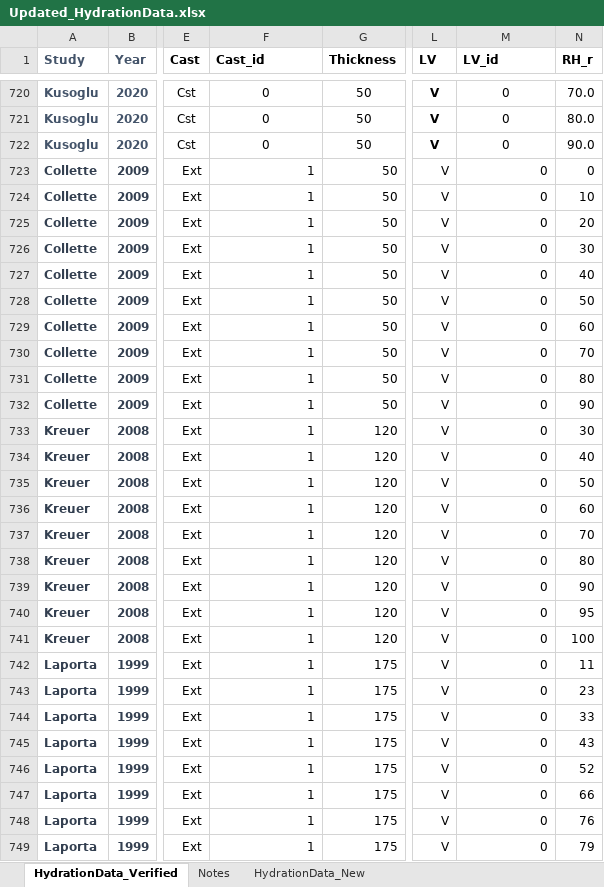
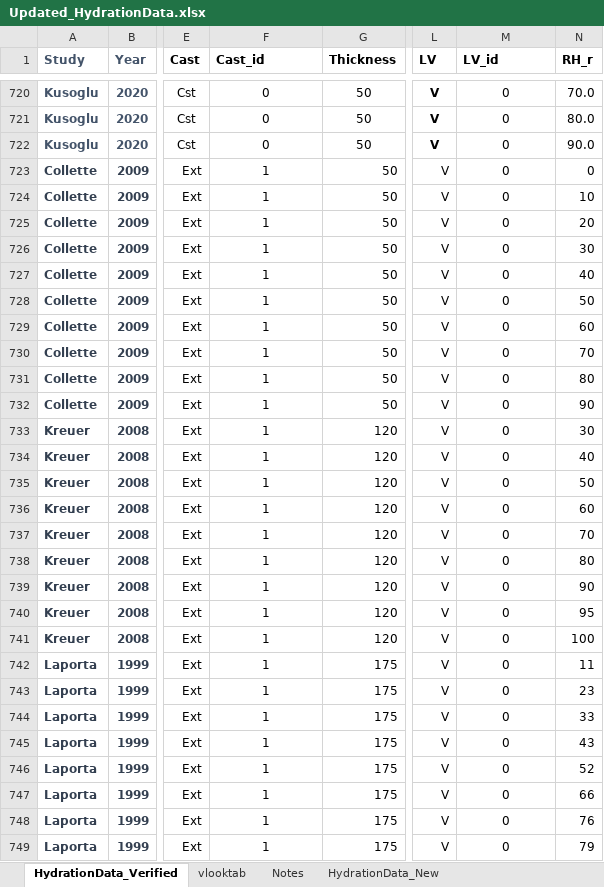
Before and after one commit to PERPETU4L-M0TI0N/PFSA_Paper, an Excel workbook: Updated_HydrationData.xlsx, sheet HydrationData_Verified, drawn as a sheet; only a part is shown, gaps mark what is left out; values as stored, in another font and other column widths than the file's, no borders; conditional formats not drawn; the diff covers the shown part only; the diff names each change by its address in the sheet, - before the commit and + after, or states it on an @@ line.

```diff
--- a/Updated_HydrationData.xlsx (sheet HydrationData_Verified)
+++ b/Updated_HydrationData.xlsx (sheet HydrationData_Verified)
+sheet tab: vlooktab
-F723:F749 alignment: right
+F723:F749 alignment: center
-M723:M749 alignment: right
+M723:M749 alignment: center
```
Also changed, not shown: 13 edited cells and cell formats elsewhere in this sheet, formulas that keep their value, 2 other files.
